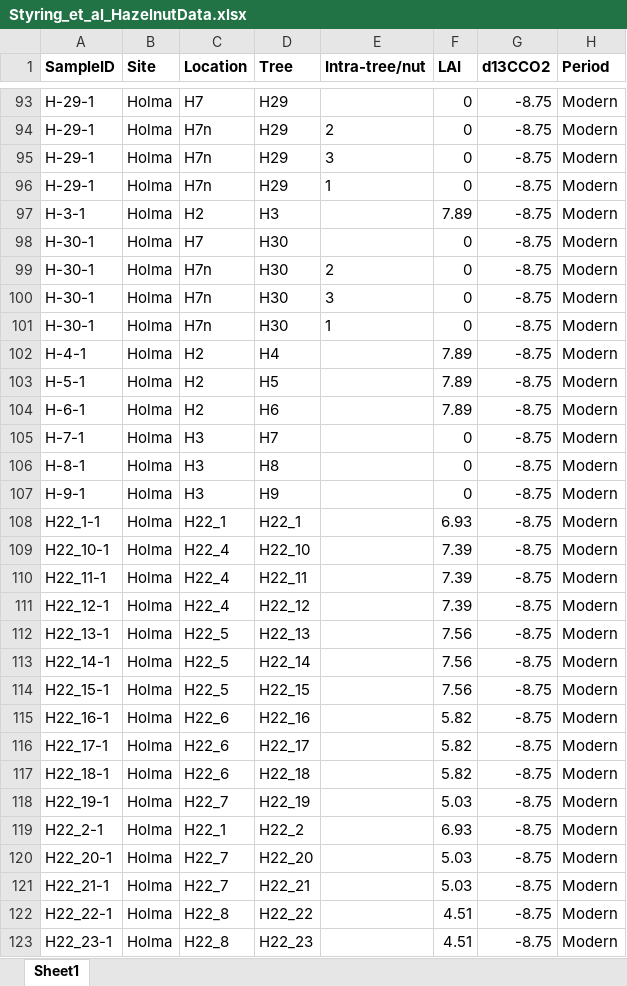
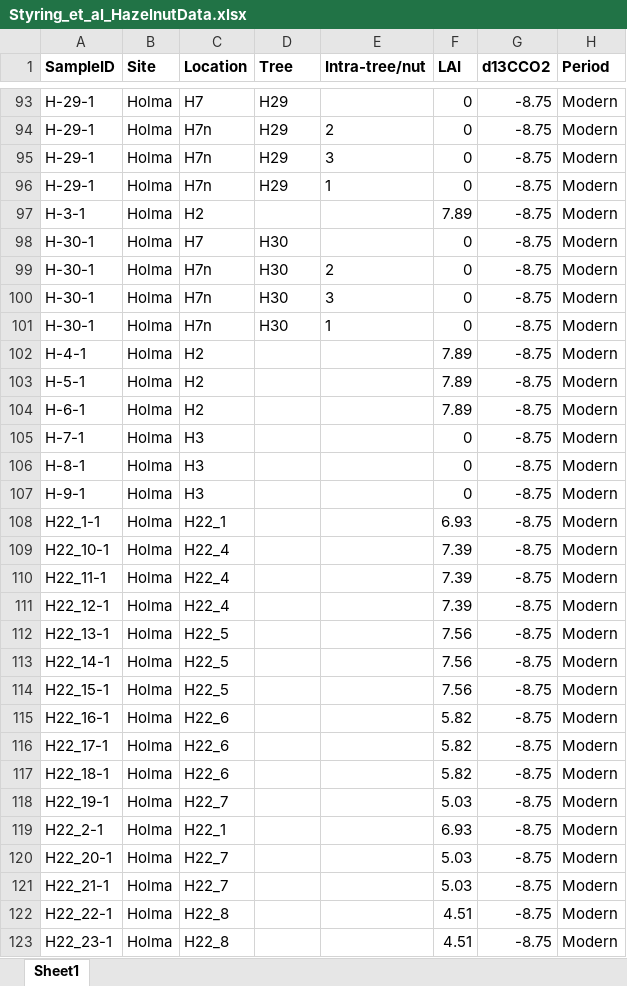
Before and after one commit to AmyStyring/Hazelnut-project, an Excel workbook: Styring_et_al_HazelnutData.xlsx, sheet Sheet1, drawn as a sheet; only a part is shown, gaps mark what is left out; values as stored, in another font and other column widths than the file's, no borders; the diff covers the shown part only; the diff names each change by its address in the sheet, - before the commit and + after, or states it on an @@ line.

Commit message:
Updated Tree data

```diff
--- a/Styring_et_al_HazelnutData.xlsx (sheet Sheet1)
+++ b/Styring_et_al_HazelnutData.xlsx (sheet Sheet1)
-D97 (Tree): H3
+D97 (Tree): (empty)
-D102 (Tree): H4
+D102 (Tree): (empty)
-D103 (Tree): H5
+D103 (Tree): (empty)
-D104 (Tree): H6
+D104 (Tree): (empty)
-D105 (Tree): H7
+D105 (Tree): (empty)
-D106 (Tree): H8
+D106 (Tree): (empty)
-D107 (Tree): H9
+D107 (Tree): (empty)
-D108 (Tree): H22_1
+D108 (Tree): (empty)
-D109 (Tree): H22_10
+D109 (Tree): (empty)
-D110 (Tree): H22_11
+D110 (Tree): (empty)
-D111 (Tree): H22_12
+D111 (Tree): (empty)
-D112 (Tree): H22_13
+D112 (Tree): (empty)
-D113 (Tree): H22_14
+D113 (Tree): (empty)
-D114 (Tree): H22_15
+D114 (Tree): (empty)
-D115 (Tree): H22_16
+D115 (Tree): (empty)
-D116 (Tree): H22_17
+D116 (Tree): (empty)
-D117 (Tree): H22_18
+D117 (Tree): (empty)
-D118 (Tree): H22_19
+D118 (Tree): (empty)
-D119 (Tree): H22_2
+D119 (Tree): (empty)
-D120 (Tree): H22_20
+D120 (Tree): (empty)
-D121 (Tree): H22_21
+D121 (Tree): (empty)
-D122 (Tree): H22_22
+D122 (Tree): (empty)
-D123 (Tree): H22_23
+D123 (Tree): (empty)
```
Also changed, not shown: 79 edited cells elsewhere in this sheet.
